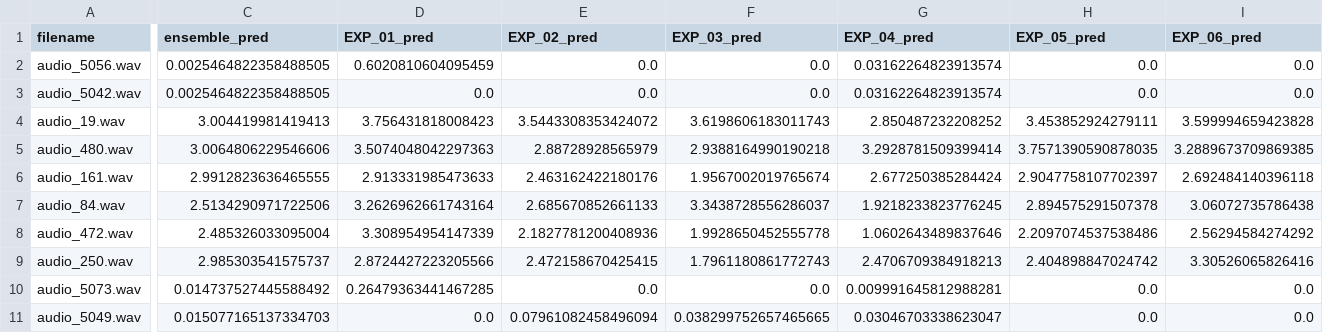
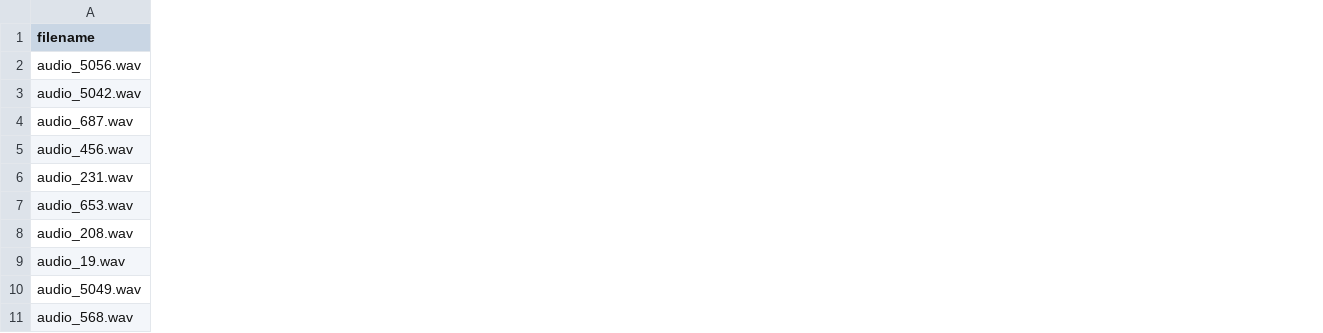
Before and after one commit to eklavya434/shlproject, a CSV file: artifacts/predictions/top_10_best_predictions.csv, drawn as a sheet; only a part is shown, gaps mark what is left out; removed rows and columns are numbered as before the commit, all else as after; rows hold the shown columns only; the diff covers the shown part only; the diff names each change by its address in the sheet, - before the commit and + after, or states it on an @@ line.

```diff
--- a/artifacts/predictions/top_10_best_predictions.csv
+++ b/artifacts/predictions/top_10_best_predictions.csv
-column C (ensemble_pred), rows 2-4: 0.0025464822358488505 | 0.0025464822358488505 | 3.004419981419413; row 11: 0.015077165137334703
-column D (EXP_01_pred), rows 2-4: 0.6020810604095459 | 0.0 | 3.756431818008423; row 11: 0.0
-column E (EXP_02_pred), rows 2-4: 0.0 | 0.0 | 3.5443308353424072; row 11: 0.07961082458496094
-column F (EXP_03_pred), rows 2-4: 0.0 | 0.0 | 3.6198606183011743; row 11: 0.038299752657465665
-column G (EXP_04_pred), rows 2-4: 0.03162264823913574 | 0.03162264823913574 | 2.850487232208252; row 11: 0.03046703338623047
-column H (EXP_05_pred), rows 2-4: 0.0 | 0.0 | 3.453852924279111; row 11: 0.0
-column I (EXP_06_pred), rows 2-4: 0.0 | 0.0 | 3.599994659423828; row 11: 0.0
+row 4: audio_687.wav
+row 5: audio_456.wav
+row 6: audio_231.wav
+row 7: audio_653.wav
+row 8: audio_208.wav
-row 5: audio_480.wav | 3.0064806229546606 | 3.5074048042297363 | 2.88728928565979 | 2.9388164990190218 | 3.2928781509399414 | 3.7571390590878035 | 3.2889673709869385
-row 6: audio_161.wav | 2.9912823636465555 | 2.913331985473633 | 2.463162422180176 | 1.9567002019765674 | 2.677250385284424 | 2.9047758107702397 | 2.692484140396118
-row 7: audio_84.wav | 2.5134290971722506 | 3.2626962661743164 | 2.685670852661133 | 3.3438728556286037 | 1.9218233823776245 | 2.894575291507378 | 3.06072735786438
-row 8: audio_472.wav | 2.485326033095004 | 3.308954954147339 | 2.1827781200408936 | 1.9928650452555778 | 1.0602643489837646 | 2.2097074537538486 | 2.56294584274292
-row 9: audio_250.wav | 2.985303541575737 | 2.8724427223205566 | 2.472158670425415 | 1.7961180861772743 | 2.4706709384918213 | 2.404898847024742 | 3.30526065826416
-row 10: audio_5073.wav | 0.014737527445588492 | 0.26479363441467285 | 0.0 | 0.0 | 0.009991645812988281 | 0.0 | 0.0
+row 11: audio_568.wav
```
Also changed, not shown: 2 added columns, 4 removed columns and 1 edited cell elsewhere in this file, artifacts/experiment_results.csv, artifacts/predictions/top_10_worst_predictions.csv, 26 other files.
